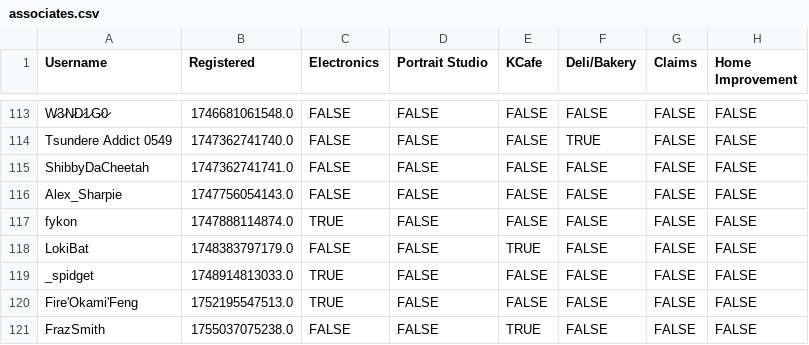
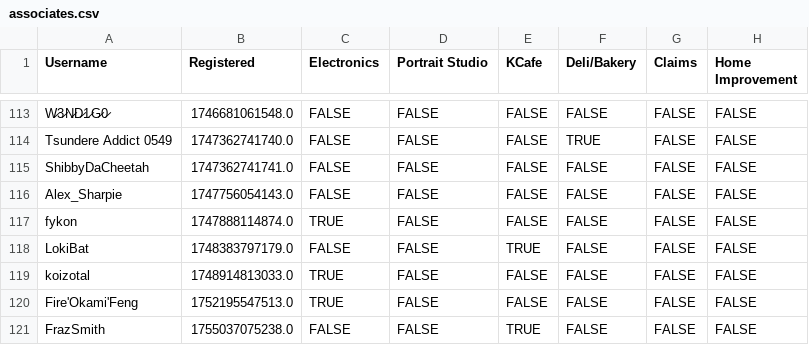
Before and after one commit to VRC-Kmart/aisle-6, a CSV file: clockboy/associates.csv, drawn as a sheet; only a part is shown, gaps mark what is left out; the diff names each change by its address in the sheet, - before the commit and + after, or states it on an @@ line.

Commit message:
update koizotal

```diff
--- a/clockboy/associates.csv
+++ b/clockboy/associates.csv
-A119 (Username): _spidget
+A119 (Username): koizotal
```
Also changed, not shown: 3 other files.
